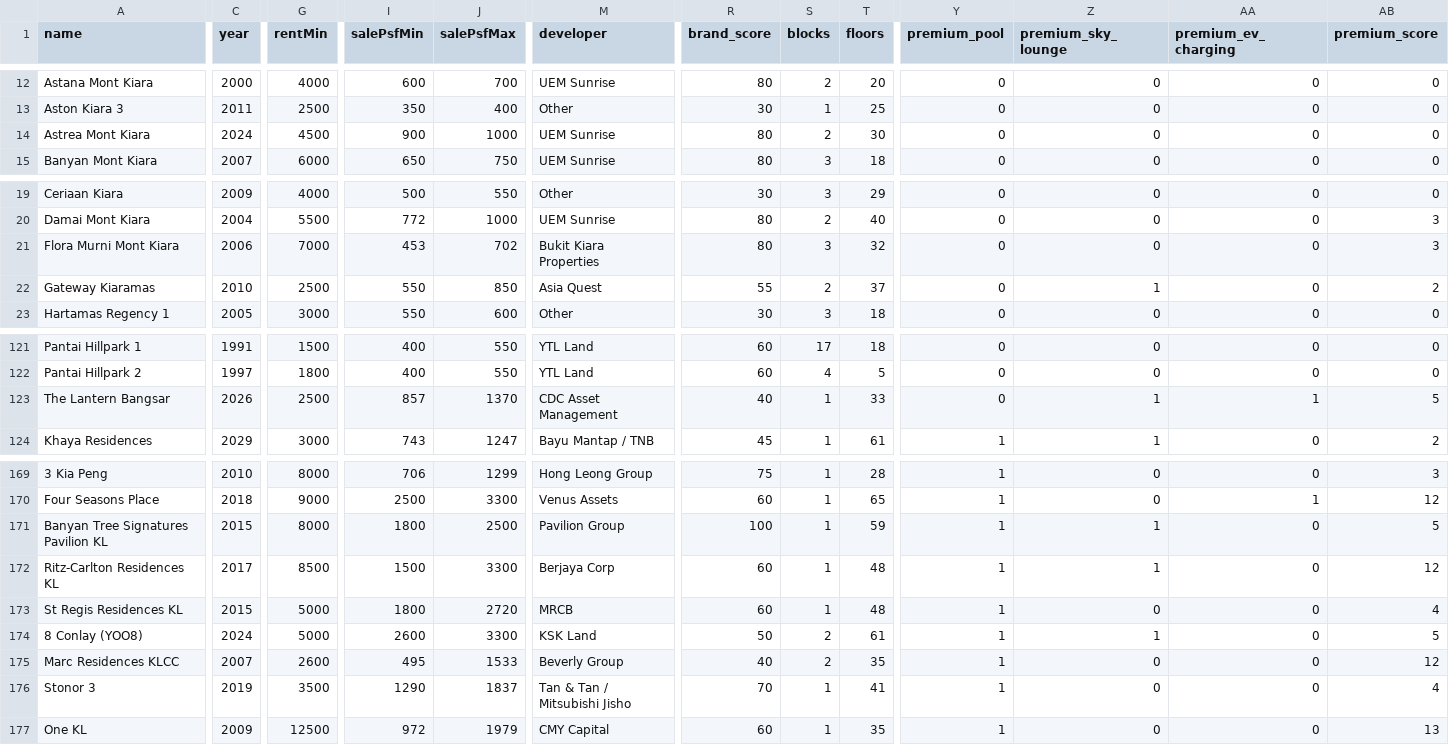
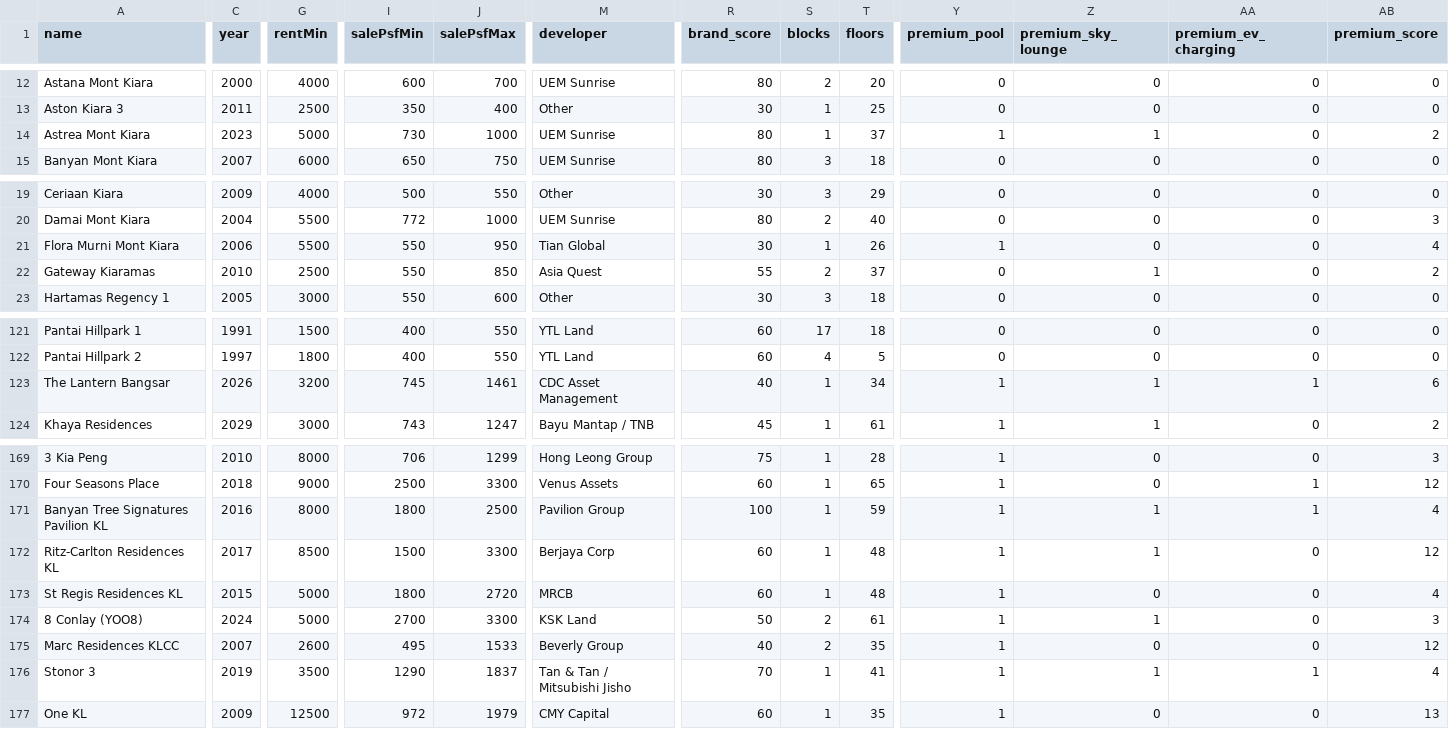
Before and after one commit to takemoritoshihiko-png/mont-kiara-dashboard, a CSV file: condos_data.csv, drawn as a sheet; only a part is shown, gaps mark what is left out; the diff covers the shown part only; the diff names each change by its address in the sheet, - before the commit and + after, or states it on an @@ line.

```diff
--- a/condos_data.csv
+++ b/condos_data.csv
-C14 (year): 2024
+C14 (year): 2023
-G14 (rentMin): 4500
+G14 (rentMin): 5000
-I14 (salePsfMin): 900
+I14 (salePsfMin): 730
-S14 (blocks): 2
+S14 (blocks): 1
-T14 (floors): 30
+T14 (floors): 37
-Y14 (premium_pool): 0
+Y14 (premium_pool): 1
-Z14 (premium_sky_lounge): 0
+Z14 (premium_sky_lounge): 1
-AB14 (premium_score): 0
+AB14 (premium_score): 2
-G21 (rentMin): 7000
+G21 (rentMin): 5500
-I21 (salePsfMin): 453
+I21 (salePsfMin): 550
-J21 (salePsfMax): 702
+J21 (salePsfMax): 950
-M21 (developer): Bukit Kiara Properties
+M21 (developer): Tian Global
-R21 (brand_score): 80
+R21 (brand_score): 30
-S21 (blocks): 3
+S21 (blocks): 1
-T21 (floors): 32
+T21 (floors): 26
-Y21 (premium_pool): 0
+Y21 (premium_pool): 1
-AB21 (premium_score): 3
+AB21 (premium_score): 4
-G123 (rentMin): 2500
+G123 (rentMin): 3200
-I123 (salePsfMin): 857
+I123 (salePsfMin): 745
-J123 (salePsfMax): 1370
+J123 (salePsfMax): 1461
-T123 (floors): 33
+T123 (floors): 34
-Y123 (premium_pool): 0
+Y123 (premium_pool): 1
-AB123 (premium_score): 5
+AB123 (premium_score): 6
-C171 (year): 2015
+C171 (year): 2016
-AA171 (premium_ev_charging): 0
+AA171 (premium_ev_charging): 1
-AB171 (premium_score): 5
+AB171 (premium_score): 4
-I174 (salePsfMin): 2600
+I174 (salePsfMin): 2700
-AB174 (premium_score): 5
+AB174 (premium_score): 3
-Z176 (premium_sky_lounge): 0
+Z176 (premium_sky_lounge): 1
-AA176 (premium_ev_charging): 0
+AA176 (premium_ev_charging): 1
```
Also changed, not shown: 56 edited cells elsewhere in this file.
